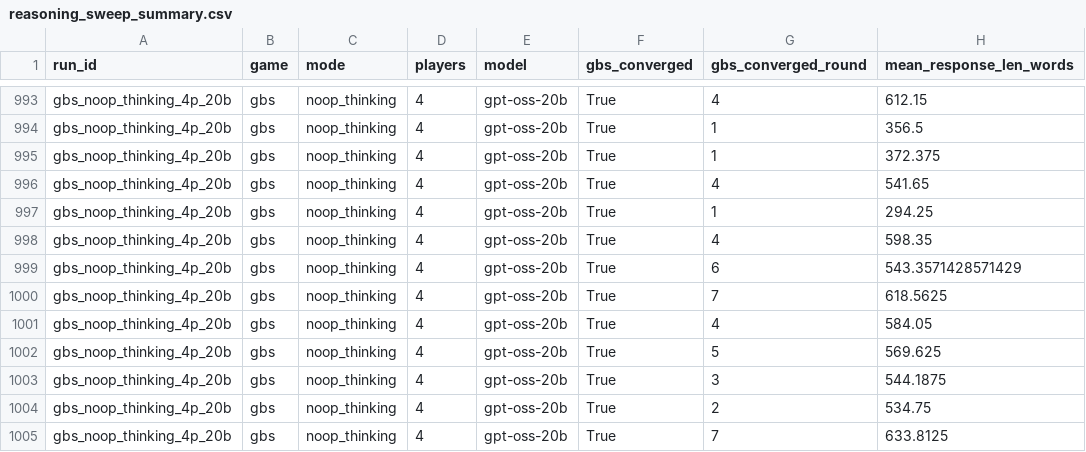
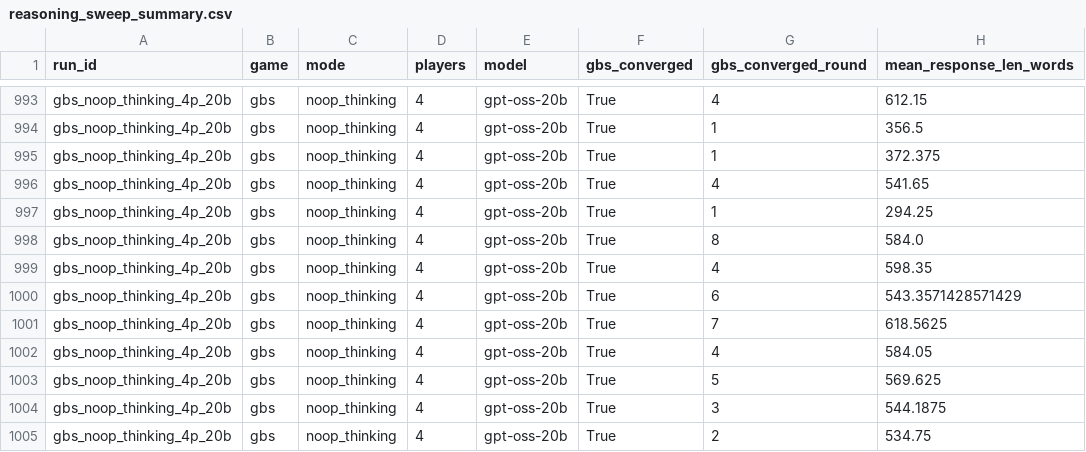
Before and after one commit to ja-nina/MASteering, a CSV file: reasoning_sweep_summary.csv, drawn as a sheet; only a part is shown, gaps mark what is left out; the shorter side is filled out with more unchanged rows; the diff names each change by its address in the sheet, - before the commit and + after, or states it on an @@ line.

```diff
--- a/reasoning_sweep_summary.csv
+++ b/reasoning_sweep_summary.csv
+row 998: gbs_noop_thinking_4p_20b | gbs | noop_thinking | 4 | gpt-oss-20b | True | 8 | 584.0
```
Also changed, not shown: 5 other files.
